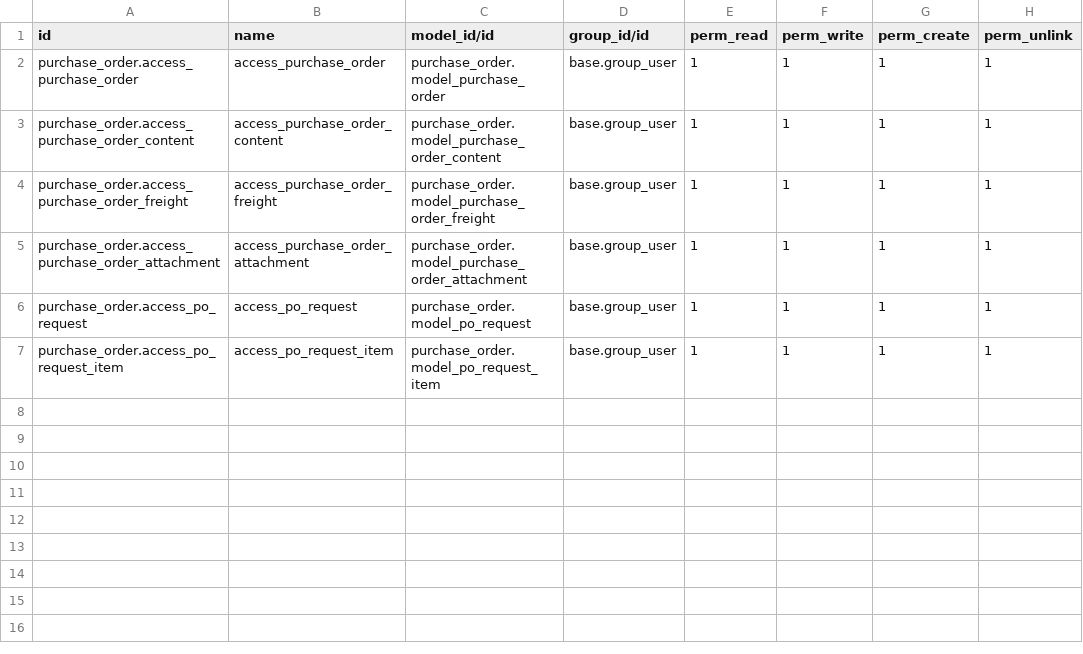
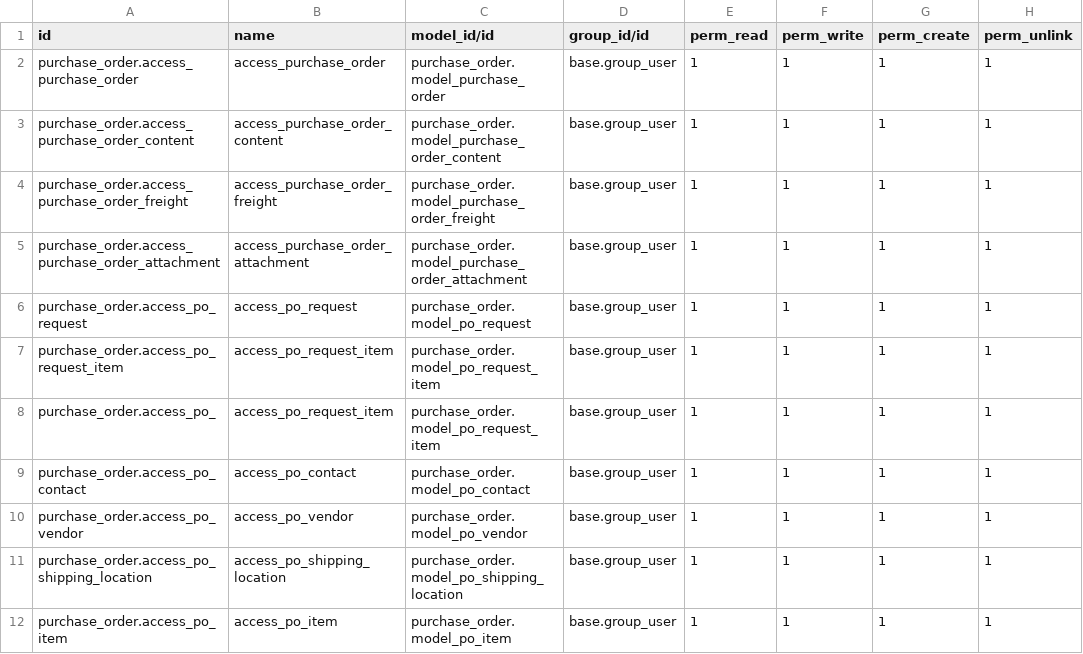
Before and after one commit to WilliWidjaya/Odoo-Purchase-Order, a CSV file: security/ir.model.access.csv, drawn as a sheet; the diff names each change by its address in the sheet, - before the commit and + after, or states it on an @@ line.

```diff
--- a/security/ir.model.access.csv
+++ b/security/ir.model.access.csv
+row 8: purchase_order.access_po_ | access_po_request_item | purchase_order.model_po_request_item | base.group_user | 1 | 1 | 1 | 1
+row 9: purchase_order.access_po_contact | access_po_contact | purchase_order.model_po_contact | base.group_user | 1 | 1 | 1 | 1
+row 10: purchase_order.access_po_vendor | access_po_vendor | purchase_order.model_po_vendor | base.group_user | 1 | 1 | 1 | 1
+row 11: purchase_order.access_po_shipping_location | access_po_shipping_location | purchase_order.model_po_shipping_location | base.group_user | 1 | 1 | 1 | 1
+row 12: purchase_order.access_po_item | access_po_item | purchase_order.model_po_item | base.group_user | 1 | 1 | 1 | 1
```
Also changed, not shown: 8 other files.
